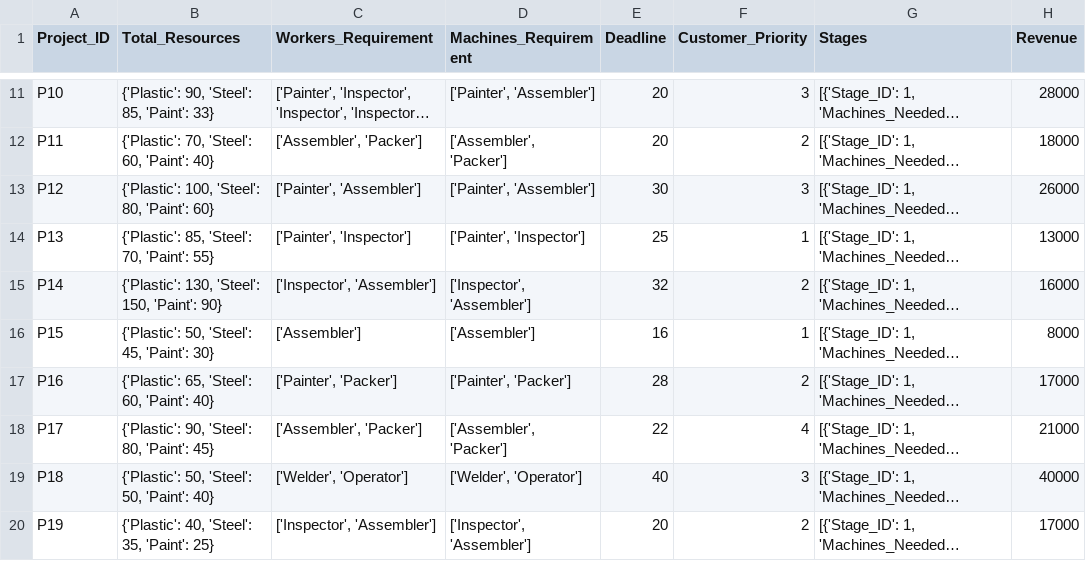
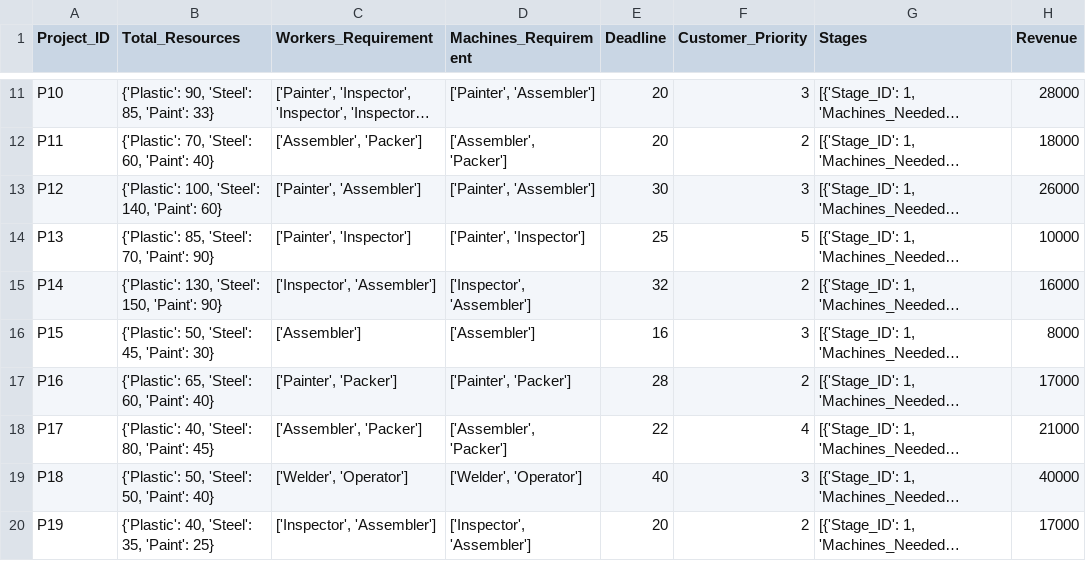
Before and after one commit to SawyerSavvy/Multi-Location-Job-Scheduling, a CSV file: Projects_test_updated.csv, drawn as a sheet; only a part is shown, gaps mark what is left out; long unchanged cells end in …; the diff names each change by its address in the sheet, - before the commit and + after, or states it on an @@ line.

```diff
--- a/Projects_test_updated.csv
+++ b/Projects_test_updated.csv
-B13 (Total_Resources): {'Plastic': 100, 'Steel': 80, 'Paint': 60}
+B13 (Total_Resources): {'Plastic': 100, 'Steel': 140, 'Paint': 60}
-B14 (Total_Resources): {'Plastic': 85, 'Steel': 70, 'Paint': 55}
+B14 (Total_Resources): {'Plastic': 85, 'Steel': 70, 'Paint': 90}
-F14 (Customer_Priority): 1
+F14 (Customer_Priority): 5
-H14 (Revenue): 13000
+H14 (Revenue): 10000
-F16 (Customer_Priority): 1
+F16 (Customer_Priority): 3
-B18 (Total_Resources): {'Plastic': 90, 'Steel': 80, 'Paint': 45}
+B18 (Total_Resources): {'Plastic': 40, 'Steel': 80, 'Paint': 45}
```
Also changed, not shown: Locations_test.csv, 1 other file.
